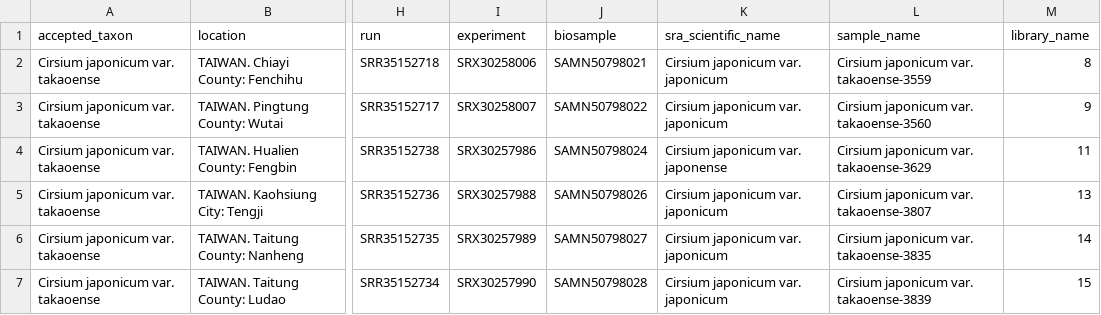
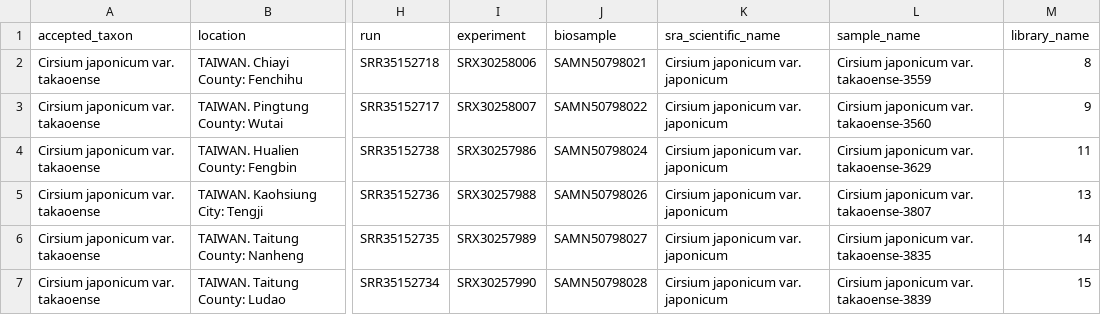
Before and after one commit to zuizui0223/EAzami, a CSV file: data/evidence/chang2026_takaoense_ncbi_voucher_morph_audit_2026-08-11.csv, drawn as a sheet; only a part is shown, gaps mark what is left out; the diff names each change by its address in the sheet, - before the commit and + after, or states it on an @@ line.

Commit message:
Correct frozen Chang NCBI submitted taxon

```diff
--- a/data/evidence/chang2026_takaoense_ncbi_voucher_morph_audit_2026-08-11.csv
+++ b/data/evidence/chang2026_takaoense_ncbi_voucher_morph_audit_2026-08-11.csv
-K4 (sra_scientific_name): Cirsium japonicum var. japonense
+K4 (sra_scientific_name): Cirsium japonicum var. japonicum
```
